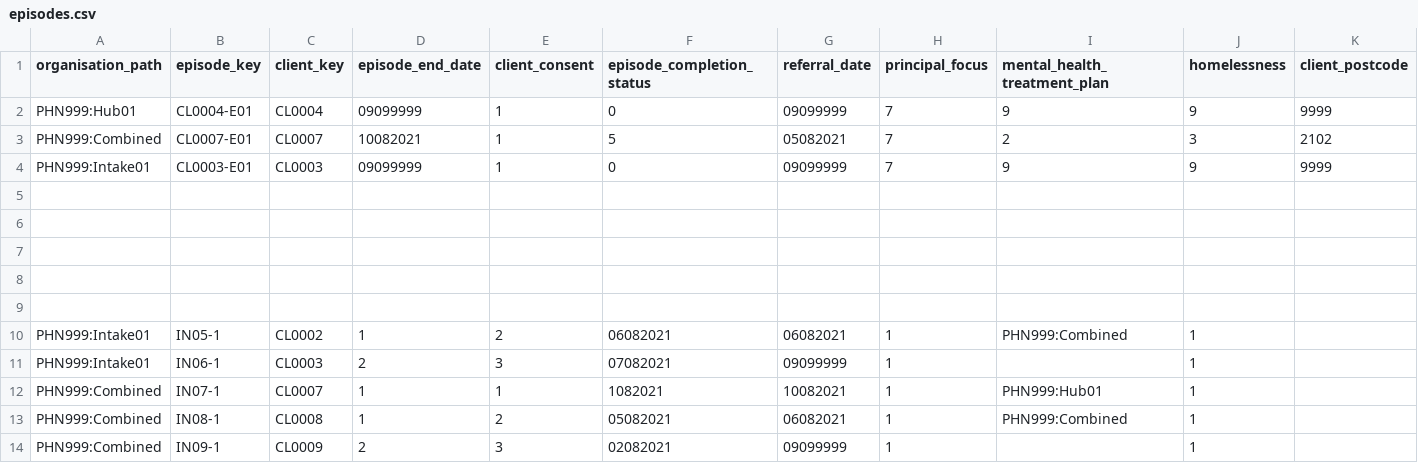
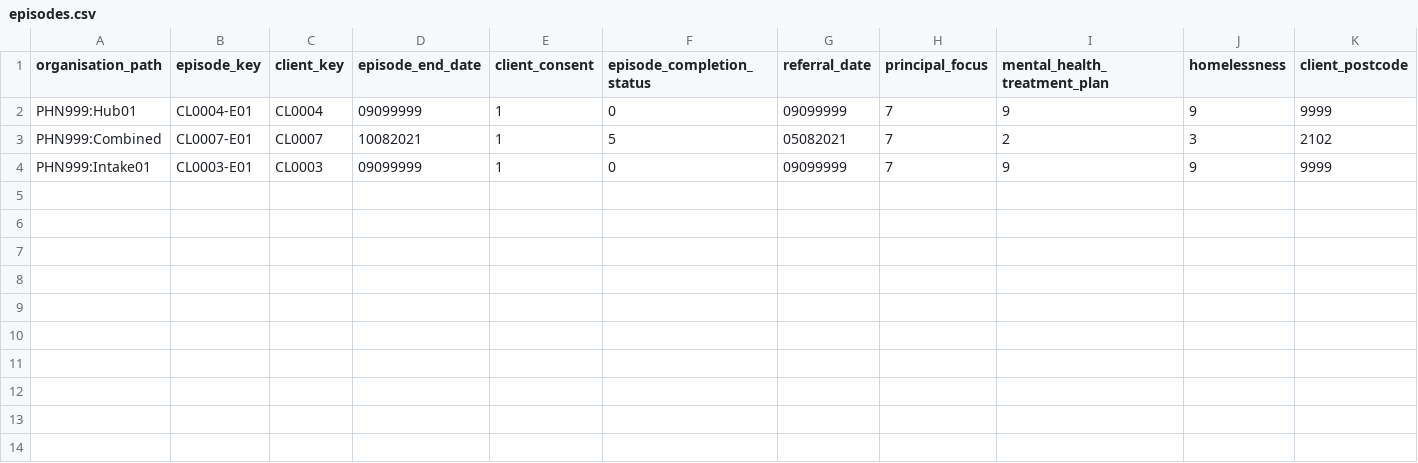
Before and after one commit to logicly-au/pmhc-mds-spec, a CSV file: data/combined/episodes.csv, drawn as a sheet; only a part is shown; rows hold the shown columns only; the diff names each change by its address in the sheet, - before the commit and + after, or states it on an @@ line.

Commit message:
Fix data used to validate spec
iar-dst had raggard line lengths (missing comma)
episodes had blank lines and rubish rows.

```diff
--- a/data/combined/episodes.csv
+++ b/data/combined/episodes.csv
-row 5: (empty)
-row 6: (empty)
-row 7: (empty)
-row 8: (empty)
-row 9: (empty)
-row 10: PHN999:Intake01 | IN05-1 | CL0002 | 1 | 2 | 06082021 | 06082021 | 1 | PHN999:Combined | 1
-row 11: PHN999:Intake01 | IN06-1 | CL0003 | 2 | 3 | 07082021 | 09099999 | 1 |  | 1
-row 12: PHN999:Combined | IN07-1 | CL0007 | 1 | 1 | 1082021 | 10082021 | 1 | PHN999:Hub01 | 1
-row 13: PHN999:Combined | IN08-1 | CL0008 | 1 | 2 | 05082021 | 06082021 | 1 | PHN999:Combined | 1
-row 14: PHN999:Combined | IN09-1 | CL0009 | 2 | 3 | 02082021 | 09099999 | 1 |  | 1
```
